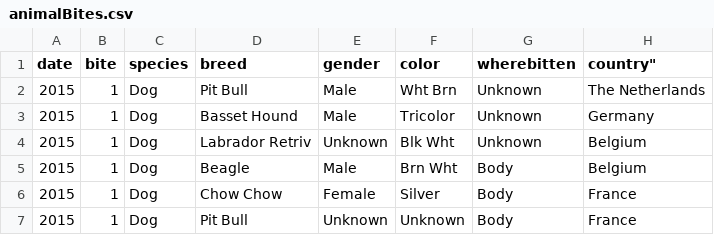
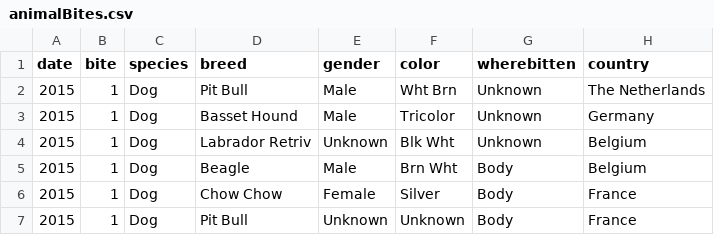
Before and after one commit to Errepulify/Animal-bites, a CSV file: data/animalBites.csv, drawn as a sheet; only a part is shown.

Commit message:
Fixed a bug of the typo at country

```diff
--- a/data/animalBites.csv
+++ b/data/animalBites.csv
@@ -1,2 +1,2 @@
-"date","bite","species","breed","gender","color","wherebitten",""country"
+"date","bite","species","breed","gender","color","wherebitten","country"
 2015,1,Dog,Pit Bull,Male,Wht Brn,Unknown,The Netherlands
```
